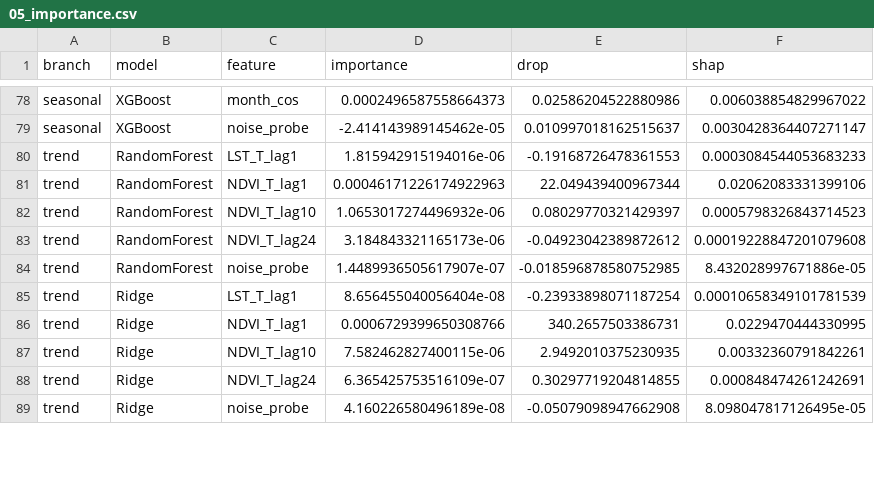
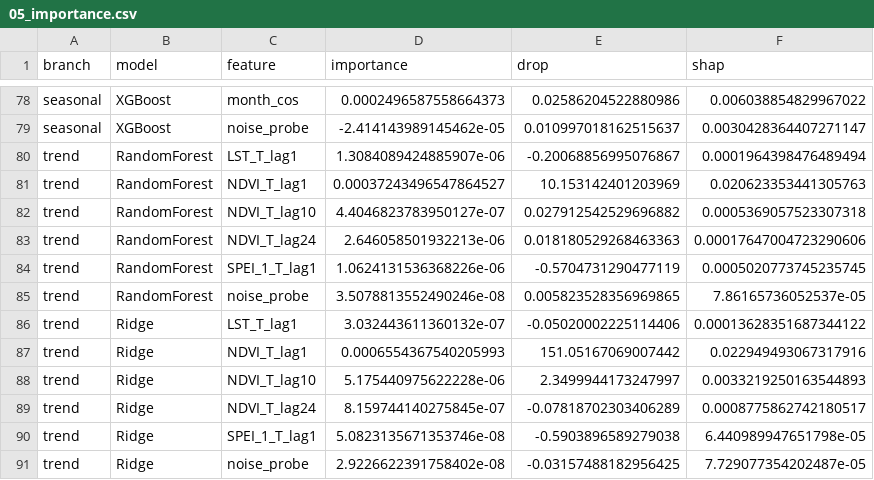
Before and after one commit to ilyesskhayati/olive-ndvi-xai-comparison, a CSV file: results/05_importance.csv, drawn as a sheet; only a part is shown, gaps mark what is left out; the diff covers the shown part only.

```diff
--- a/results/05_importance.csv
+++ b/results/05_importance.csv
@@ -79,11 +79,13 @@ seasonal,XGBoost,month_cos,0.0002496587558664373,0.02586204522880986,0.006038854
 seasonal,XGBoost,noise_probe,-2.414143989145462e-05,0.010997018162515637,0.0030428364407271147
-trend,RandomForest,LST_T_lag1,1.815942915194016e-06,-0.19168726478361553,0.0003084544053683233
-trend,RandomForest,NDVI_T_lag1,0.00046171226174922963,22.049439400967344,0.02062083331399106
-trend,RandomForest,NDVI_T_lag10,1.0653017274496932e-06,0.08029770321429397,0.0005798326843714523
-trend,RandomForest,NDVI_T_lag24,3.184843321165173e-06,-0.04923042389872612,0.00019228847201079608
-trend,RandomForest,noise_probe,1.4489936505617907e-07,-0.018596878580752985,8.432028997671886e-05
-trend,Ridge,LST_T_lag1,8.656455040056404e-08,-0.23933898071187254,0.00010658349101781539
-trend,Ridge,NDVI_T_lag1,0.0006729399650308766,340.2657503386731,0.0229470444330995
-trend,Ridge,NDVI_T_lag10,7.582462827400115e-06,2.9492010375230935,0.00332360791842261
-trend,Ridge,NDVI_T_lag24,6.365425753516109e-07,0.30297719204814855,0.000848474261242691
-trend,Ridge,noise_probe,4.160226580496189e-08,-0.05079098947662908,8.098047817126495e-05
+trend,RandomForest,LST_T_lag1,1.3084089424885907e-06,-0.20068856995076867,0.0001964398476489494
+trend,RandomForest,NDVI_T_lag1,0.00037243496547864527,10.153142401203969,0.020623353441305763
+trend,RandomForest,NDVI_T_lag10,4.4046823783950127e-07,0.027912542529696882,0.0005369057523307318
+trend,RandomForest,NDVI_T_lag24,2.646058501932213e-06,0.018180529268463363,0.00017647004723290606
+trend,RandomForest,SPEI_1_T_lag1,1.0624131536368226e-06,-0.5704731290477119,0.0005020773745235745
+trend,RandomForest,noise_probe,3.5078813552490246e-08,0.005823528356969865,7.86165736052537e-05
+trend,Ridge,LST_T_lag1,3.032443611360132e-07,-0.05020002225114406,0.00013628351687344122
+trend,Ridge,NDVI_T_lag1,0.0006554367540205993,151.05167069007442,0.022949493067317916
+trend,Ridge,NDVI_T_lag10,5.175440975622228e-06,2.3499944173247997,0.0033219250163544893
+trend,Ridge,NDVI_T_lag24,8.159744140275845e-07,-0.07818702303406289,0.0008775862742180517
+trend,Ridge,SPEI_1_T_lag1,5.0823135671353746e-08,-0.5903896589279038,6.440989947651798e-05
+trend,Ridge,noise_probe,2.9226622391758402e-08,-0.03157488182956425,7.729077354202487e-05
```
Also changed, not shown: 1 added row and 53 edited cells elsewhere in this file, results/04_noise_floor.csv, results/04_rolling_origin.csv, 14 other files.
